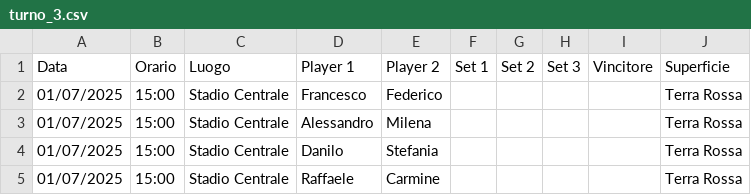
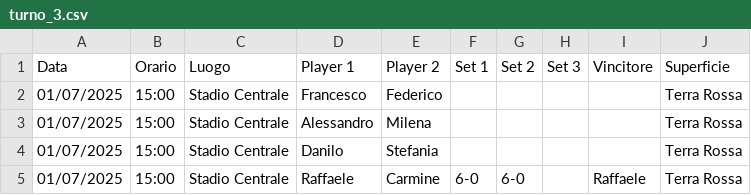
Before and after one commit to raffaeleDonadio93/tennis-comm, a CSV file: operations/output/rounds/round_1/turno_3.csv, drawn as a sheet.

```diff
--- a/operations/output/rounds/round_1/turno_3.csv
+++ b/operations/output/rounds/round_1/turno_3.csv
@@ -4,2 +4,2 @@ Data,Orario,Luogo,Player 1,Player 2,Set 1,Set 2,Set 3,Vincitore,Superficie
 01/07/2025,15:00,Stadio Centrale,Danilo,Stefania,,,,,Terra Rossa
-01/07/2025,15:00,Stadio Centrale,Raffaele,Carmine,,,,,Terra Rossa
+01/07/2025,15:00,Stadio Centrale,Raffaele,Carmine,6-0,6-0,,Raffaele,Terra Rossa
```
Also changed, not shown: operations/output/elo/round_1/turno_2.csv, operations/output/rounds/round_1/turno_2.csv, 1 other file.
